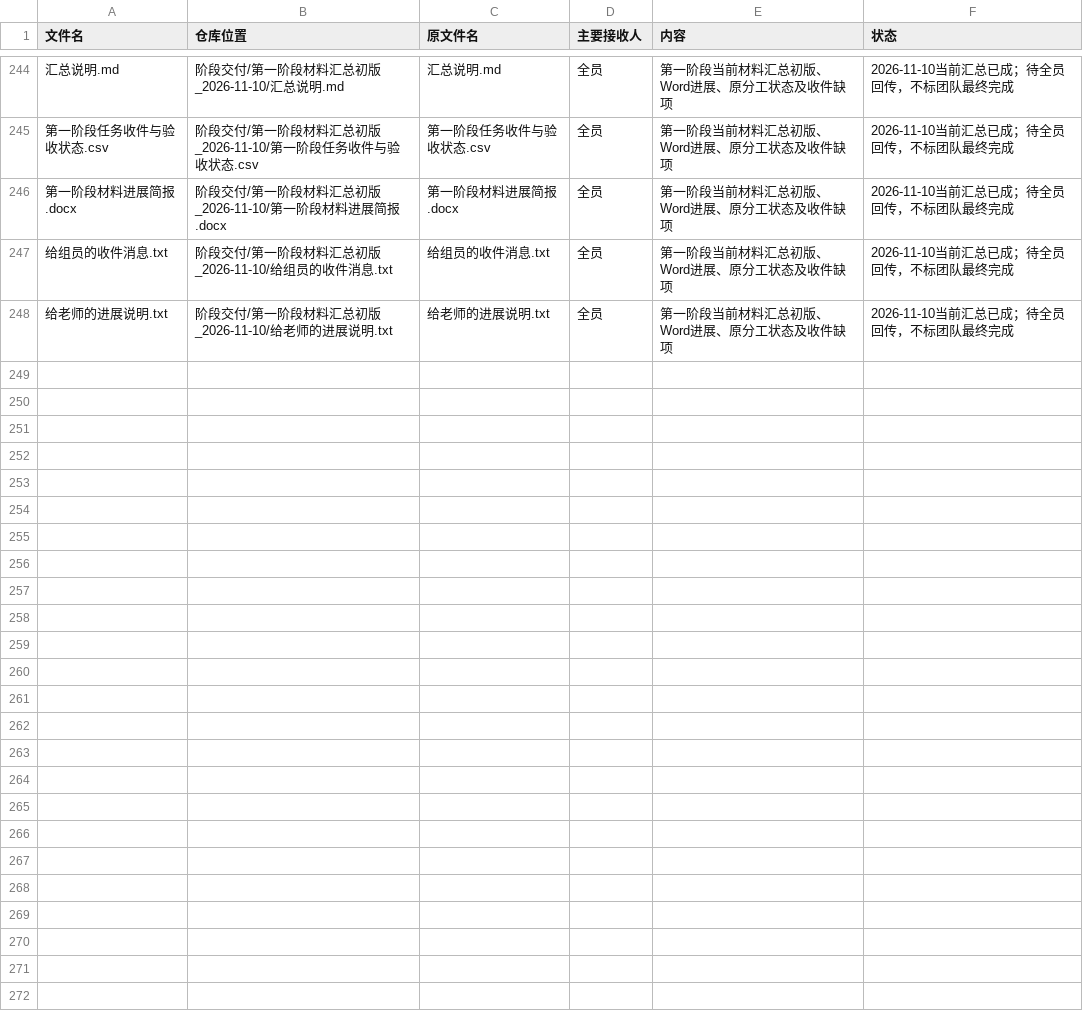
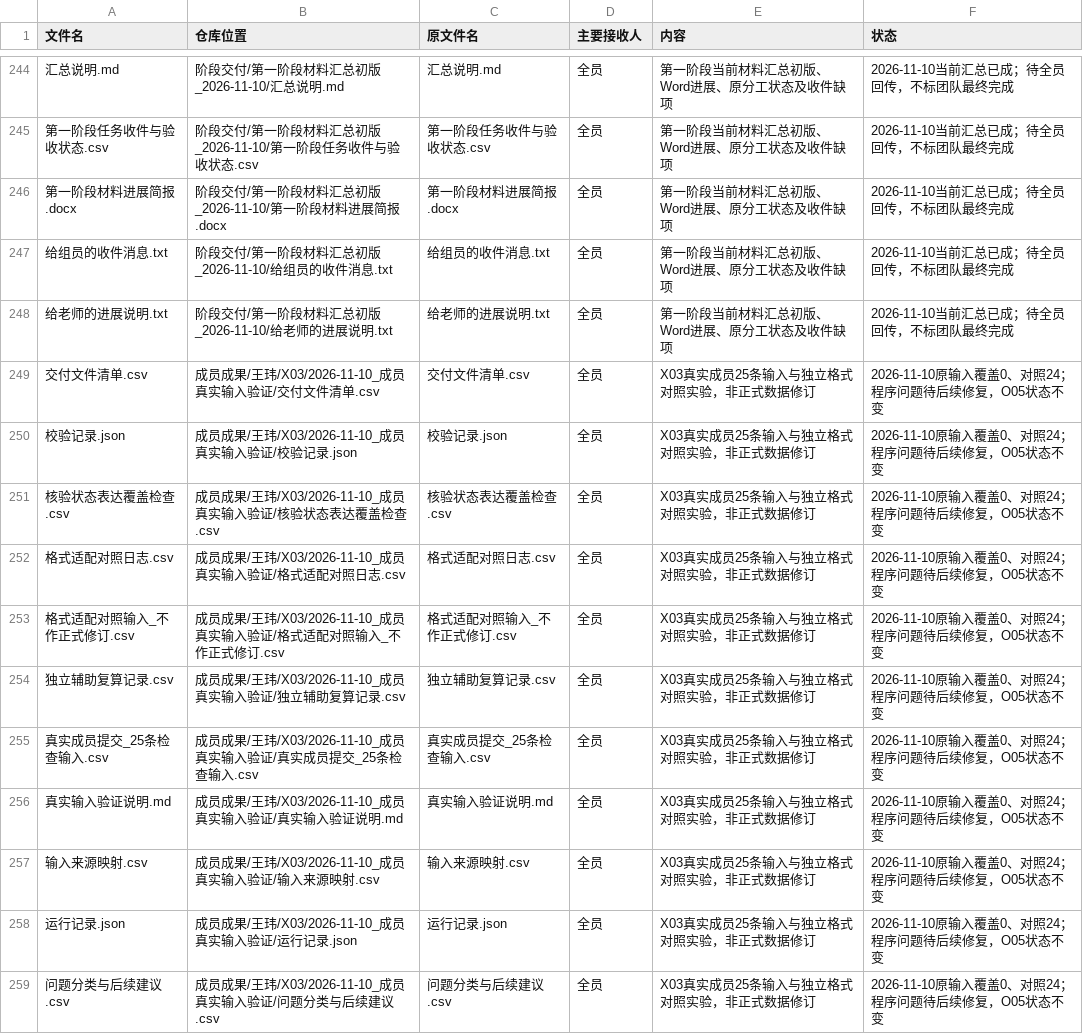
Before and after one commit to CenMunn/rongtong-js-rent-research, a CSV file: 分工与进度/文件索引.csv, drawn as a sheet; only a part is shown, gaps mark what is left out; the diff names each change by its address in the sheet, - before the commit and + after, or states it on an @@ line.

```diff
--- a/分工与进度/文件索引.csv
+++ b/分工与进度/文件索引.csv
+row 249: 交付文件清单.csv | 成员成果/王玮/X03/2026-11-10_成员真实输入验证/交付文件清单.csv | 交付文件清单.csv | 全员 | X03真实成员25条输入与独立格式对照实验，非正式数据修订 | 2026-11-10原输入覆盖0、对照24；程序问题待后续修复，O05状态不变
+row 250: 校验记录.json | 成员成果/王玮/X03/2026-11-10_成员真实输入验证/校验记录.json | 校验记录.json | 全员 | X03真实成员25条输入与独立格式对照实验，非正式数据修订 | 2026-11-10原输入覆盖0、对照24；程序问题待后续修复，O05状态不变
+row 251: 核验状态表达覆盖检查.csv | 成员成果/王玮/X03/2026-11-10_成员真实输入验证/核验状态表达覆盖检查.csv | 核验状态表达覆盖检查.csv | 全员 | X03真实成员25条输入与独立格式对照实验，非正式数据修订 | 2026-11-10原输入覆盖0、对照24；程序问题待后续修复，O05状态不变
+row 252: 格式适配对照日志.csv | 成员成果/王玮/X03/2026-11-10_成员真实输入验证/格式适配对照日志.csv | 格式适配对照日志.csv | 全员 | X03真实成员25条输入与独立格式对照实验，非正式数据修订 | 2026-11-10原输入覆盖0、对照24；程序问题待后续修复，O05状态不变
+row 253: 格式适配对照输入_不作正式修订.csv | 成员成果/王玮/X03/2026-11-10_成员真实输入验证/格式适配对照输入_不作正式修订.csv | 格式适配对照输入_不作正式修订.csv | 全员 | X03真实成员25条输入与独立格式对照实验，非正式数据修订 | 2026-11-10原输入覆盖0、对照24；程序问题待后续修复，O05状态不变
+row 254: 独立辅助复算记录.csv | 成员成果/王玮/X03/2026-11-10_成员真实输入验证/独立辅助复算记录.csv | 独立辅助复算记录.csv | 全员 | X03真实成员25条输入与独立格式对照实验，非正式数据修订 | 2026-11-10原输入覆盖0、对照24；程序问题待后续修复，O05状态不变
+row 255: 真实成员提交_25条检查输入.csv | 成员成果/王玮/X03/2026-11-10_成员真实输入验证/真实成员提交_25条检查输入.csv | 真实成员提交_25条检查输入.csv | 全员 | X03真实成员25条输入与独立格式对照实验，非正式数据修订 | 2026-11-10原输入覆盖0、对照24；程序问题待后续修复，O05状态不变
+row 256: 真实输入验证说明.md | 成员成果/王玮/X03/2026-11-10_成员真实输入验证/真实输入验证说明.md | 真实输入验证说明.md | 全员 | X03真实成员25条输入与独立格式对照实验，非正式数据修订 | 2026-11-10原输入覆盖0、对照24；程序问题待后续修复，O05状态不变
+row 257: 输入来源映射.csv | 成员成果/王玮/X03/2026-11-10_成员真实输入验证/输入来源映射.csv | 输入来源映射.csv | 全员 | X03真实成员25条输入与独立格式对照实验，非正式数据修订 | 2026-11-10原输入覆盖0、对照24；程序问题待后续修复，O05状态不变
+row 258: 运行记录.json | 成员成果/王玮/X03/2026-11-10_成员真实输入验证/运行记录.json | 运行记录.json | 全员 | X03真实成员25条输入与独立格式对照实验，非正式数据修订 | 2026-11-10原输入覆盖0、对照24；程序问题待后续修复，O05状态不变
+row 259: 问题分类与后续建议.csv | 成员成果/王玮/X03/2026-11-10_成员真实输入验证/问题分类与后续建议.csv | 问题分类与后续建议.csv | 全员 | X03真实成员25条输入与独立格式对照实验，非正式数据修订 | 2026-11-10原输入覆盖0、对照24；程序问题待后续修复，O05状态不变
```
Also changed, not shown: 分工与进度/任务台账.csv, 22 other files.
